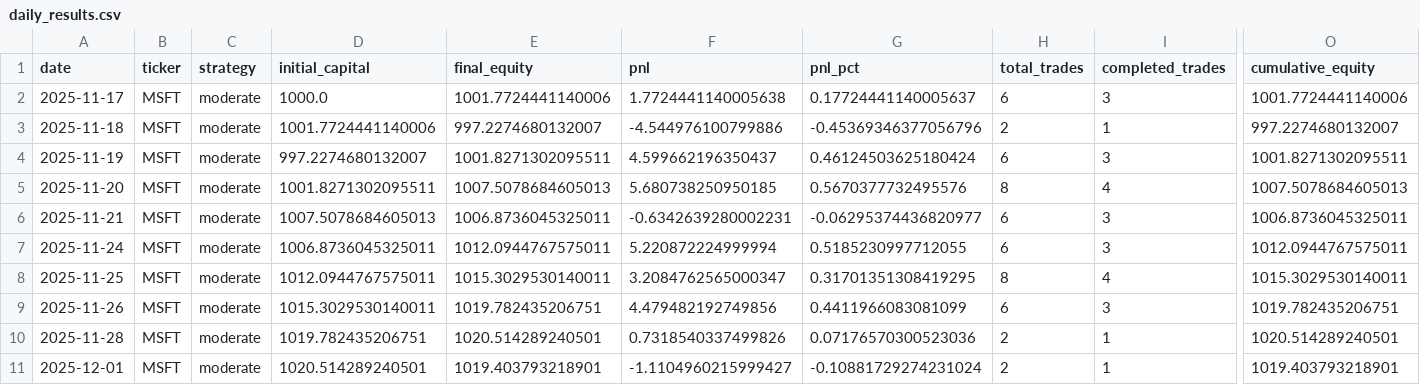
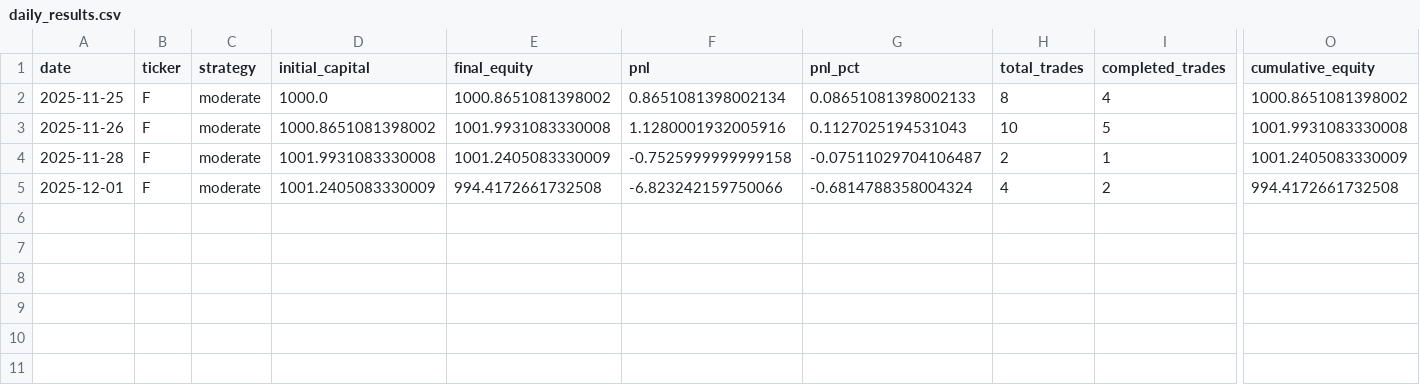
Before and after one commit to ViviBeatJT/vivi-llm-trader, a CSV file: bulk_backtest_results/daily_results.csv, drawn as a sheet; only a part is shown, gaps mark what is left out; removed rows and columns are numbered as before the commit, all else as after; rows hold the shown columns only; the diff names each change by its address in the sheet, - before the commit and + after, or states it on an @@ line.

```diff
--- a/bulk_backtest_results/daily_results.csv
+++ b/bulk_backtest_results/daily_results.csv
-row 2: 2025-11-17 | MSFT | moderate | 1000.0 | 1001.7724441140006 | 1.7724441140005638 | 0.17724441140005637 | 6 | 3 | 1001.7724441140006
-row 3: 2025-11-18 | MSFT | moderate | 1001.7724441140006 | 997.2274680132007 | -4.544976100799886 | -0.45369346377056796 | 2 | 1 | 997.2274680132007
-row 4: 2025-11-19 | MSFT | moderate | 997.2274680132007 | 1001.8271302095511 | 4.599662196350437 | 0.46124503625180424 | 6 | 3 | 1001.8271302095511
-row 5: 2025-11-20 | MSFT | moderate | 1001.8271302095511 | 1007.5078684605013 | 5.680738250950185 | 0.5670377732495576 | 8 | 4 | 1007.5078684605013
-row 6: 2025-11-21 | MSFT | moderate | 1007.5078684605013 | 1006.8736045325011 | -0.6342639280002231 | -0.06295374436820977 | 6 | 3 | 1006.8736045325011
-row 7: 2025-11-24 | MSFT | moderate | 1006.8736045325011 | 1012.0944767575011 | 5.220872224999994 | 0.5185230997712055 | 6 | 3 | 1012.0944767575011
-B2:B5 (ticker): MSFT
+B2:B5 (ticker): F
-D2 (initial_capital): 1012.0944767575011
+D2 (initial_capital): 1000.0
-E2 (final_equity): 1015.3029530140011
+E2 (final_equity): 1000.8651081398002
-F2 (pnl): 3.2084762565000347
+F2 (pnl): 0.8651081398002134
-G2 (pnl_pct): 0.31701351308419295
+G2 (pnl_pct): 0.08651081398002133
-O2 (cumulative_equity): 1015.3029530140011
+O2 (cumulative_equity): 1000.8651081398002
-D3 (initial_capital): 1015.3029530140011
+D3 (initial_capital): 1000.8651081398002
-E3 (final_equity): 1019.782435206751
+E3 (final_equity): 1001.9931083330008
-F3 (pnl): 4.479482192749856
+F3 (pnl): 1.1280001932005916
-G3 (pnl_pct): 0.4411966083081099
+G3 (pnl_pct): 0.1127025194531043
-H3 (total_trades): 6
+H3 (total_trades): 10
-I3 (completed_trades): 3
+I3 (completed_trades): 5
-O3 (cumulative_equity): 1019.782435206751
+O3 (cumulative_equity): 1001.9931083330008
-D4 (initial_capital): 1019.782435206751
+D4 (initial_capital): 1001.9931083330008
-E4 (final_equity): 1020.514289240501
+E4 (final_equity): 1001.2405083330009
-F4 (pnl): 0.7318540337499826
+F4 (pnl): -0.7525999999999158
-G4 (pnl_pct): 0.07176570300523036
+G4 (pnl_pct): -0.07511029704106487
-O4 (cumulative_equity): 1020.514289240501
+O4 (cumulative_equity): 1001.2405083330009
-D5 (initial_capital): 1020.514289240501
+D5 (initial_capital): 1001.2405083330009
-E5 (final_equity): 1019.403793218901
+E5 (final_equity): 994.4172661732508
-F5 (pnl): -1.1104960215999427
+F5 (pnl): -6.823242159750066
-G5 (pnl_pct): -0.10881729274231024
+G5 (pnl_pct): -0.6814788358004324
-H5 (total_trades): 2
+H5 (total_trades): 4
-I5 (completed_trades): 1
+I5 (completed_trades): 2
-O5 (cumulative_equity): 1019.403793218901
+O5 (cumulative_equity): 994.4172661732508
```
Also changed, not shown: bulk_backtest_results/daily_summary.csv, bulk_backtest_results/monthly_summary.csv, 6 other files.
